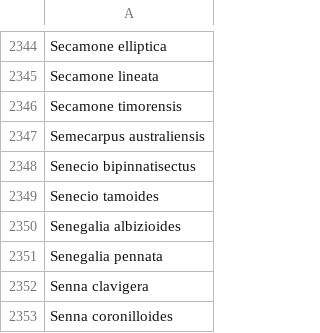
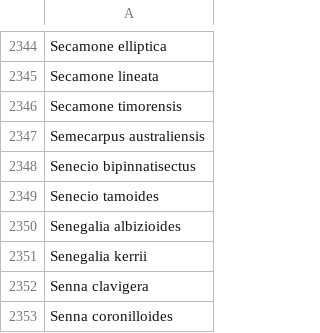
Before and after one commit to tmesaglio/Australian-plant-photos, a CSV file: data/rainforest.csv, drawn as a sheet; only a part is shown, gaps mark what is left out.

```diff
--- a/data/rainforest.csv
+++ b/data/rainforest.csv
@@ -2350,3 +2350,3 @@ Senecio tamoides
 Senegalia albizioides
-Senegalia pennata
+Senegalia kerrii
 Senna clavigera
```
Also changed, not shown: data/pre_rainforest.csv, data/pre_rainforest_matched.csv, 10 other files.
